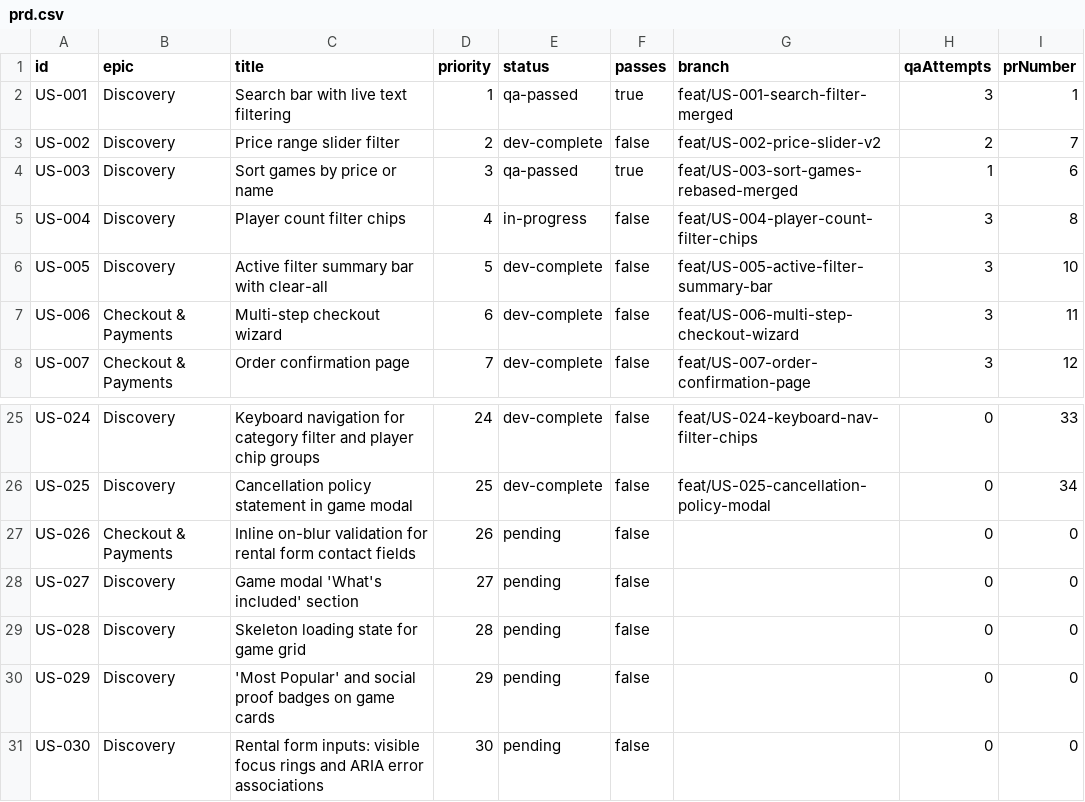
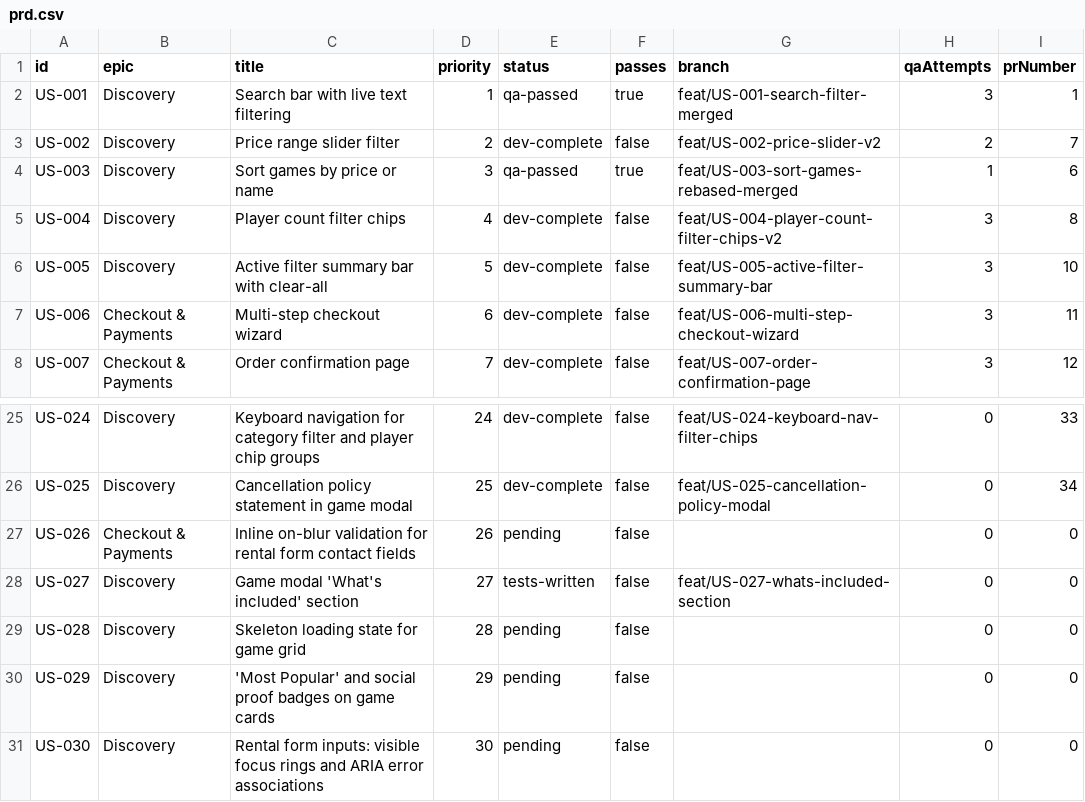
Before and after one commit to baburam1985/RentAGame, a CSV file: scripts/ralph/prd.csv, drawn as a sheet; only a part is shown, gaps mark what is left out.

Commit message:
chore: [US-027] tests written (RED)

```diff
--- a/scripts/ralph/prd.csv
+++ b/scripts/ralph/prd.csv
@@ -4,3 +4,3 @@ US-002,Discovery,Price range slider filter,2,dev-complete,false,feat/US-002-pric
 US-003,Discovery,Sort games by price or name,3,qa-passed,true,feat/US-003-sort-games-rebased-merged,1,6
-US-004,Discovery,Player count filter chips,4,in-progress,false,feat/US-004-player-count-filter-chips,3,8
+US-004,Discovery,Player count filter chips,4,dev-complete,false,feat/US-004-player-count-filter-chips-v2,3,8
 US-005,Discovery,Active filter summary bar with clear-all,5,dev-complete,false,feat/US-005-active-filter-summary-bar,3,10
@@ -27,3 +27,3 @@ US-025,Discovery,Cancellation policy statement in game modal,25,dev-complete,fal
 US-026,Checkout & Payments,Inline on-blur validation for rental form contact fields,26,pending,false,,0,0
-US-027,Discovery,Game modal 'What's included' section,27,pending,false,,0,0
+US-027,Discovery,Game modal 'What's included' section,27,tests-written,false,feat/US-027-whats-included-section,0,0
 US-028,Discovery,Skeleton loading state for game grid,28,pending,false,,0,0
```
Also changed, not shown: 2 other files.
